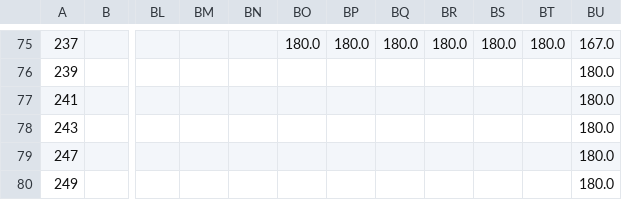
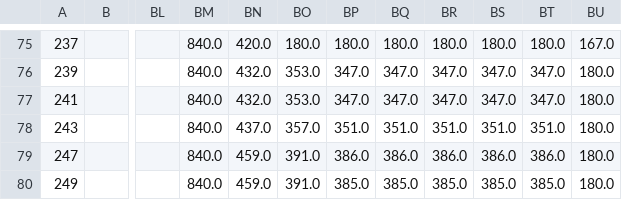
Before and after one commit to hamda-alh/wdn-sensor-qubo, a CSV file: results/leaks/Net3.csv, drawn as a sheet; only a part is shown, gaps mark what is left out; the diff covers the shown part only; the diff names each change by its address in the sheet, - before the commit and + after, or states it on an @@ line.

```diff
--- a/results/leaks/Net3.csv
+++ b/results/leaks/Net3.csv
-BM75:BM80: (empty)
+BM75:BM80: 840.0
-BN75: (empty)
+BN75: 420.0
-BN76:BN77: (empty)
+BN76:BN77: 432.0
-BO76:BO77: (empty)
+BO76:BO77: 353.0
-BP76:BP77: (empty)
+BP76:BP77: 347.0
-BQ76:BQ77: (empty)
+BQ76:BQ77: 347.0
-BR76:BR77: (empty)
+BR76:BR77: 347.0
-BS76:BS77: (empty)
+BS76:BS77: 347.0
-BT76:BT77: (empty)
+BT76:BT77: 347.0
-BN78: (empty)
+BN78: 437.0
-BO78: (empty)
+BO78: 357.0
-BP78: (empty)
+BP78: 351.0
-BQ78: (empty)
+BQ78: 351.0
-BR78: (empty)
+BR78: 351.0
-BS78: (empty)
+BS78: 351.0
-BT78: (empty)
+BT78: 351.0
-BN79:BN80: (empty)
+BN79:BN80: 459.0
-BO79:BO80: (empty)
+BO79:BO80: 391.0
-BP79: (empty)
+BP79: 386.0
-BQ79: (empty)
+BQ79: 386.0
-BR79: (empty)
+BR79: 386.0
-BS79: (empty)
+BS79: 386.0
-BT79: (empty)
+BT79: 386.0
-BP80: (empty)
+BP80: 385.0
-BQ80: (empty)
+BQ80: 385.0
-BR80: (empty)
+BR80: 385.0
-BS80: (empty)
+BS80: 385.0
-BT80: (empty)
+BT80: 385.0
```
Also changed, not shown: 64 edited cells elsewhere in this file, 3 other files.
